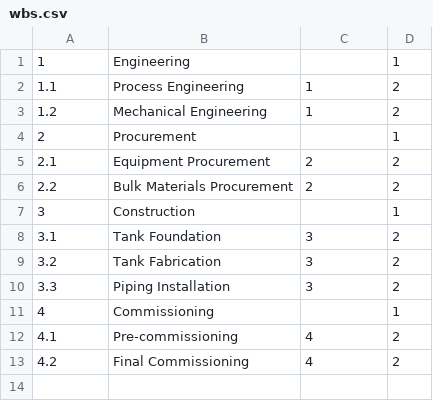
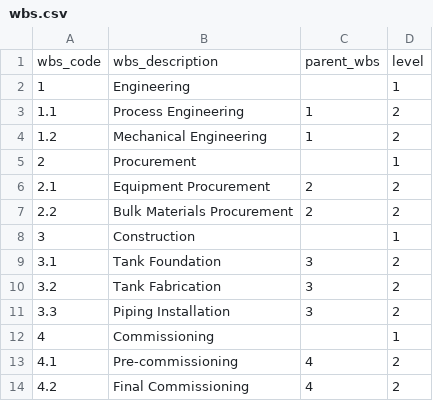
Before and after one commit to smforuzmand/epc-project-controls-intelligence, a CSV file: data/sample/wbs.csv, drawn as a sheet; the diff names each change by its address in the sheet, - before the commit and + after, or states it on an @@ line.

Commit message:
Update wbs.csv

```diff
--- a/data/sample/wbs.csv
+++ b/data/sample/wbs.csv
+row 1: wbs_code | wbs_description | parent_wbs | level
```
